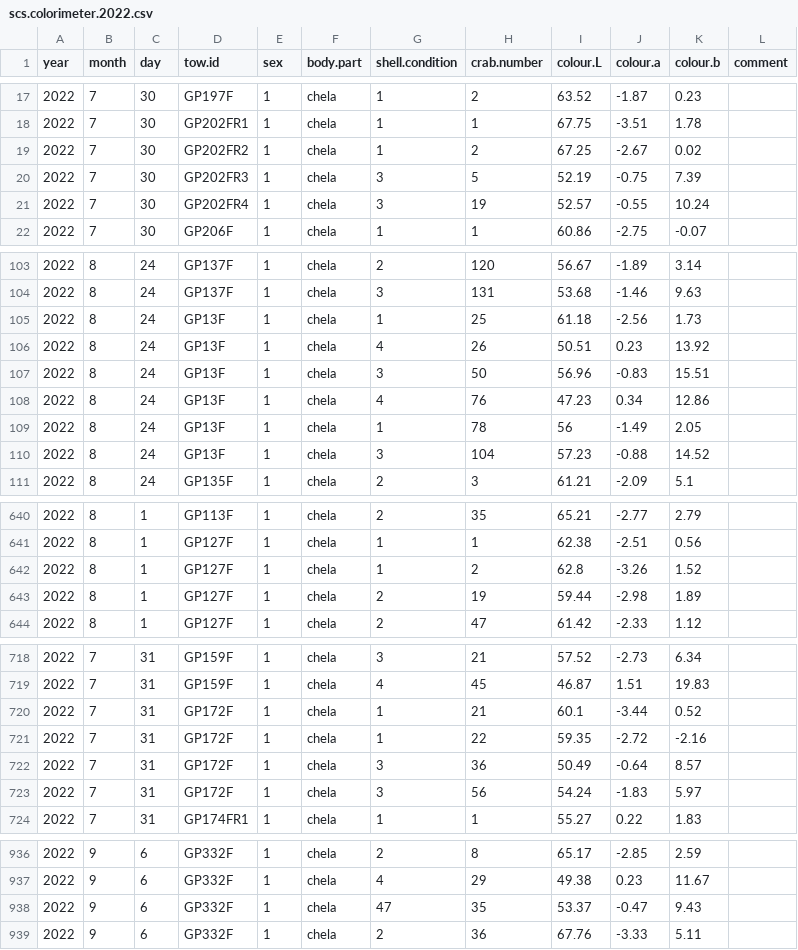
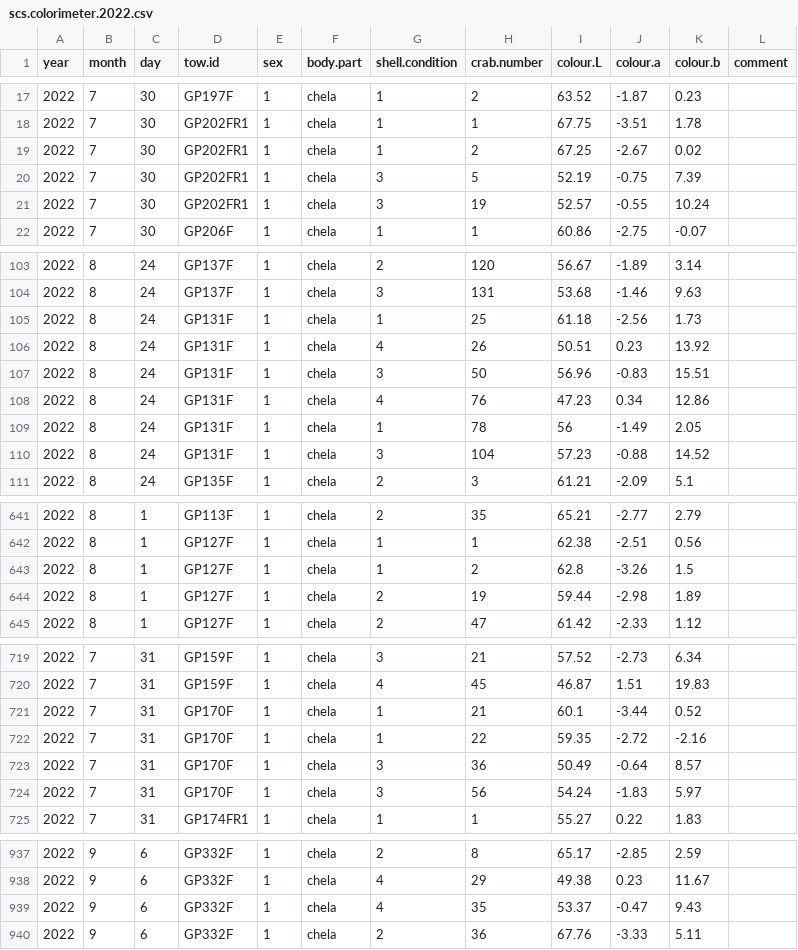
Before and after one commit to TobieSurette/gulf.data, a CSV file: inst/extdata/scs.colorimeter.2022.csv, drawn as a sheet; only a part is shown, gaps mark what is left out; the diff covers the shown part only.

```diff
--- a/inst/extdata/scs.colorimeter.2022.csv
+++ b/inst/extdata/scs.colorimeter.2022.csv
@@ -18,5 +18,5 @@ year,month,day,tow.id,sex,body.part,shell.condition,crab.number ,colour.L,colour
 2022,7,30,GP202FR1,1,chela,1,1,67.75,-3.51,1.78,
-2022,7,30,GP202FR2,1,chela,1,2,67.25,-2.67,0.02,
-2022,7,30,GP202FR3,1,chela,3,5,52.19,-0.75,7.39,
-2022,7,30,GP202FR4,1,chela,3,19,52.57,-0.55,10.24,
+2022,7,30,GP202FR1,1,chela,1,2,67.25,-2.67,0.02,
+2022,7,30,GP202FR1,1,chela,3,5,52.19,-0.75,7.39,
+2022,7,30,GP202FR1,1,chela,3,19,52.57,-0.55,10.24,
 2022,7,30,GP206F,1,chela,1,1,60.86,-2.75,-0.07,
@@ -104,8 +104,8 @@ year,month,day,tow.id,sex,body.part,shell.condition,crab.number ,colour.L,colour
 2022,8,24,GP137F,1,chela,3,131,53.68,-1.46,9.63,
-2022,8,24,GP13F,1,chela,1,25,61.18,-2.56,1.73,
-2022,8,24,GP13F,1,chela,4,26,50.51,0.23,13.92,
-2022,8,24,GP13F,1,chela,3,50,56.96,-0.83,15.51,
-2022,8,24,GP13F,1,chela,4,76,47.23,0.34,12.86,
-2022,8,24,GP13F,1,chela,1,78,56,-1.49,2.05,
-2022,8,24,GP13F,1,chela,3,104,57.23,-0.88,14.52,
+2022,8,24,GP131F,1,chela,1,25,61.18,-2.56,1.73,
+2022,8,24,GP131F,1,chela,4,26,50.51,0.23,13.92,
+2022,8,24,GP131F,1,chela,3,50,56.96,-0.83,15.51,
+2022,8,24,GP131F,1,chela,4,76,47.23,0.34,12.86,
+2022,8,24,GP131F,1,chela,1,78,56,-1.49,2.05,
+2022,8,24,GP131F,1,chela,3,104,57.23,-0.88,14.52,
 2022,8,24,GP135F,1,chela,2,3,61.21,-2.09,5.1,
@@ -641,3 +642,3 @@ year,month,day,tow.id,sex,body.part,shell.condition,crab.number ,colour.L,colour
 2022,8,1,GP127F,1,chela,1,1,62.38,-2.51,0.56,
-2022,8,1,GP127F,1,chela,1,2,62.8,-3.26,1.52,
+2022,8,1,GP127F,1,chela,1,2,62.8,-3.26,1.5,
 2022,8,1,GP127F,1,chela,2,19,59.44,-2.98,1.89,
@@ -719,6 +720,6 @@ year,month,day,tow.id,sex,body.part,shell.condition,crab.number ,colour.L,colour
 2022,7,31,GP159F,1,chela,4,45,46.87,1.51,19.83,
-2022,7,31,GP172F,1,chela,1,21,60.1,-3.44,0.52,
-2022,7,31,GP172F,1,chela,1,22,59.35,-2.72,-2.16,
-2022,7,31,GP172F,1,chela,3,36,50.49,-0.64,8.57,
-2022,7,31,GP172F,1,chela,3,56,54.24,-1.83,5.97,
+2022,7,31,GP170F,1,chela,1,21,60.1,-3.44,0.52,
+2022,7,31,GP170F,1,chela,1,22,59.35,-2.72,-2.16,
+2022,7,31,GP170F,1,chela,3,36,50.49,-0.64,8.57,
+2022,7,31,GP170F,1,chela,3,56,54.24,-1.83,5.97,
 2022,7,31,GP174FR1,1,chela,1,1,55.27,0.22,1.83,
@@ -937,3 +938,3 @@ year,month,day,tow.id,sex,body.part,shell.condition,crab.number ,colour.L,colour
 2022,9,6,GP332F,1,chela,4,29,49.38,0.23,11.67,
-2022,9,6,GP332F,1,chela,47,35,53.37,-0.47,9.43,
+2022,9,6,GP332F,1,chela,4,35,53.37,-0.47,9.43,
 2022,9,6,GP332F,1,chela,2,36,67.76,-3.33,5.11,
```
Also changed, not shown: 1 added row and 68 edited cells elsewhere in this file.
